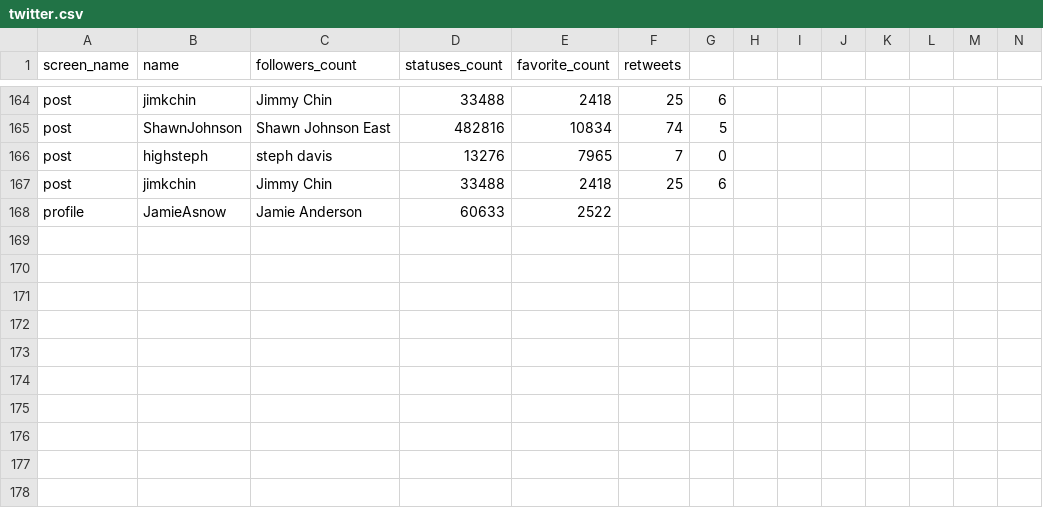
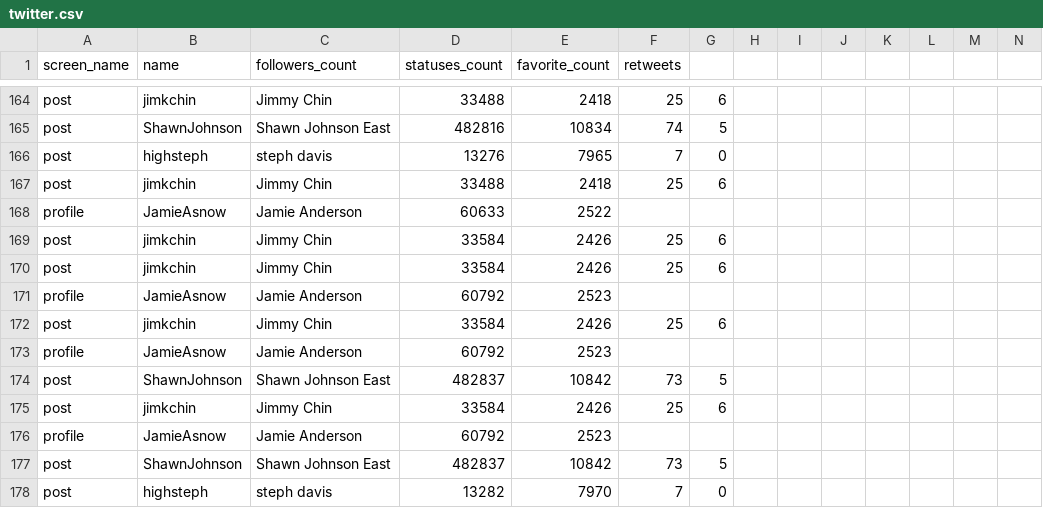
Before and after one commit to Steven-Nagie/social-scraper, a CSV file: twitter.csv, drawn as a sheet; only a part is shown, gaps mark what is left out; rows hold the shown columns only; the diff names each change by its address in the sheet, - before the commit and + after, or states it on an @@ line.

```diff
--- a/twitter.csv
+++ b/twitter.csv
+row 169: post | jimkchin | Jimmy Chin | 33584 | 2426 | 25 | 6
+row 170: post | jimkchin | Jimmy Chin | 33584 | 2426 | 25 | 6
+row 171: profile | JamieAsnow | Jamie Anderson | 60792 | 2523
+row 172: post | jimkchin | Jimmy Chin | 33584 | 2426 | 25 | 6
+row 173: profile | JamieAsnow | Jamie Anderson | 60792 | 2523
+row 174: post | ShawnJohnson | Shawn Johnson East | 482837 | 10842 | 73 | 5
+row 175: post | jimkchin | Jimmy Chin | 33584 | 2426 | 25 | 6
+row 176: profile | JamieAsnow | Jamie Anderson | 60792 | 2523
+row 177: post | ShawnJohnson | Shawn Johnson East | 482837 | 10842 | 73 | 5
+row 178: post | highsteph | steph davis | 13282 | 7970 | 7 | 0
```
Also changed, not shown: facebook.csv, 3 other files.
